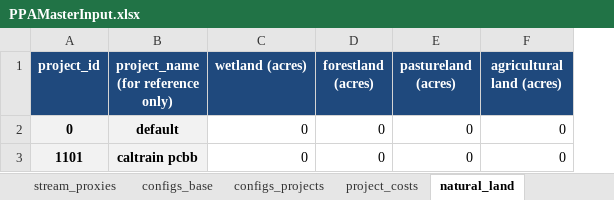
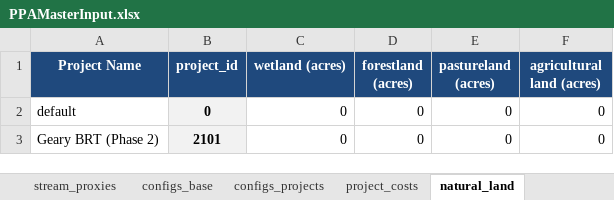
Before and after one commit to BayAreaMetro/travel-model-one, an Excel workbook: utilities/PBA40/metrics/PPAMasterInput.xlsx, sheet natural_land, drawn as a sheet; values as stored, in another font and other column widths than the file's, no borders; removed rows and columns are numbered as before the commit, all else as after; ↵ is a line break in a cell; the diff names each change by its address in the sheet, - before the commit and + after, or states it on an @@ line.

Commit message:
Updates for new project runs

```diff
--- a/utilities/PBA40/metrics/PPAMasterInput.xlsx (sheet natural_land)
+++ b/utilities/PBA40/metrics/PPAMasterInput.xlsx (sheet natural_land)
+column A (Project Name), rows 2-3: default | Geary BRT (Phase 2)
-column B, rows 1-3: project_name ↵ (for reference only) | default | caltrain pcbb
-B3 (project_id): 1101
+B3 (project_id): 2101
```
Also changed, not shown: sheet PPA IDs, sheet configs_projects, sheet project_costs, sheet configs_projects_old, sheet guiding_principles, sheet collisions_switrs, formulas that keep their value, 1 other file.
